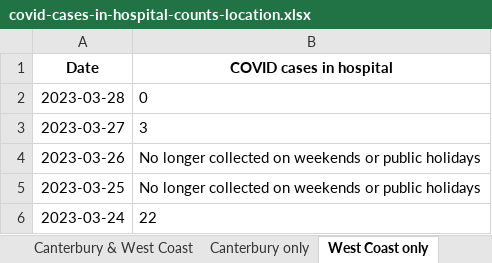
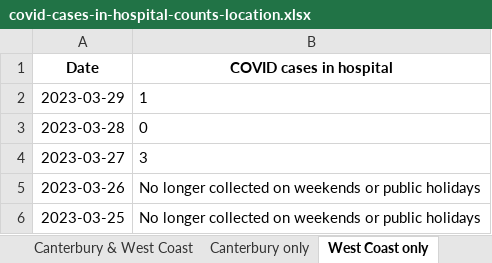
Before and after one commit to Staz/nz-covid19-data, an Excel workbook: data/moh/covid-cases-in-hospital-counts-location.xlsx, sheet West Coast only, drawn as a sheet; only a part is shown; the shorter side is filled out with more unchanged rows; values as stored, in another font and other column widths than the file's, no borders; the diff names each change by its address in the sheet, - before the commit and + after, or states it on an @@ line.

```diff
--- a/data/moh/covid-cases-in-hospital-counts-location.xlsx (sheet West Coast only)
+++ b/data/moh/covid-cases-in-hospital-counts-location.xlsx (sheet West Coast only)
+row 2: 2023-03-29 | 1
```
Also changed, not shown: sheet All districts, sheet Tairawhiti, sheet Wairarapa, sheet Whanganui, sheet South Canterbury, sheet Nelson Marlborough, 17 more sheets, data/moh/covid-cases-counts-location.xlsx, 4 other files.
